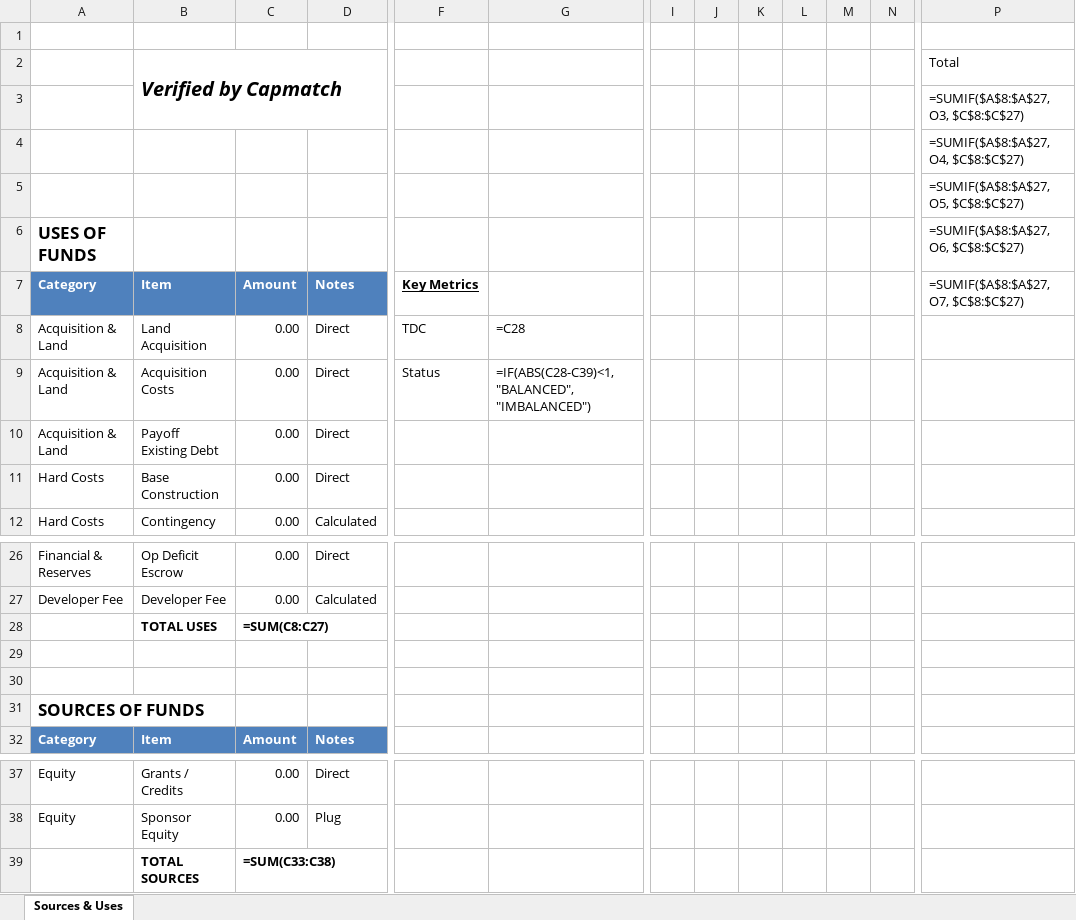
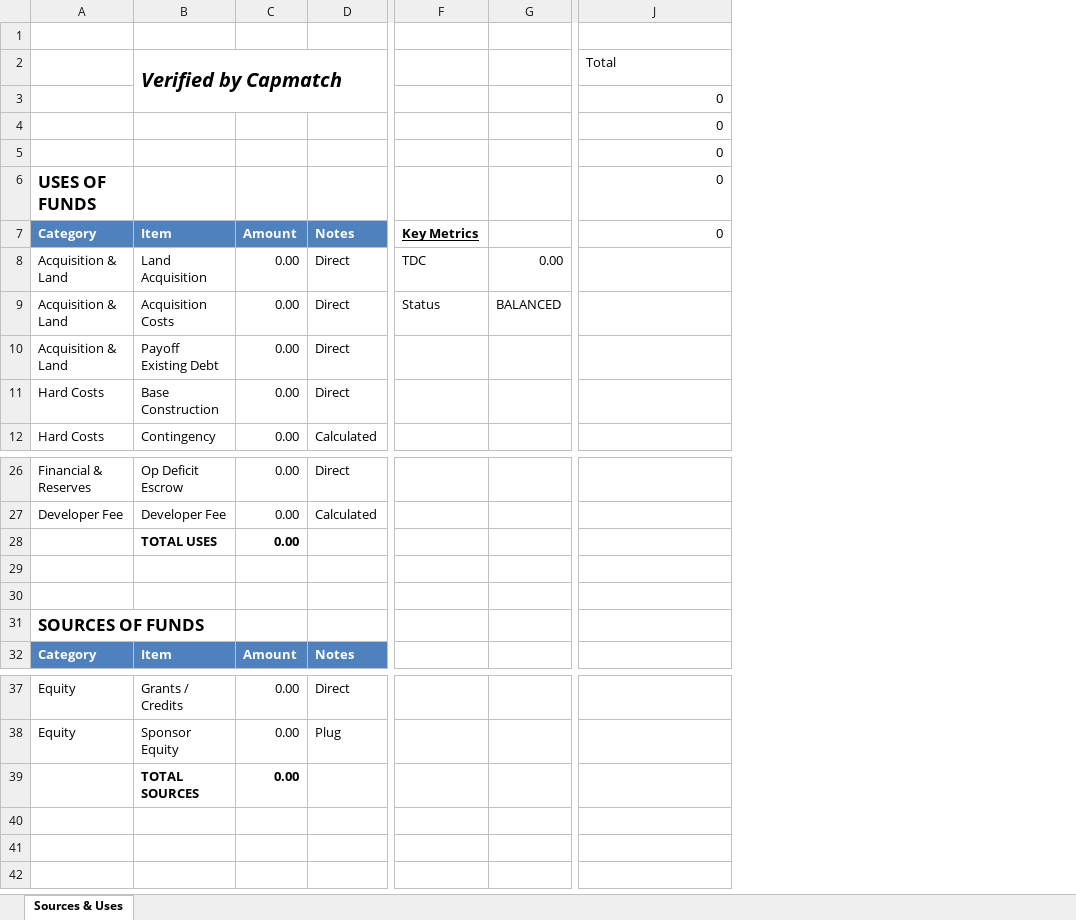
Before and after one commit to paramvora-capmatch/capmatch-dev, an Excel workbook: docs/so-good-apartments/underwriting-templates/sources_uses_template.xlsx, sheet Sources & Uses, drawn as a sheet; only a part is shown, gaps mark what is left out; values as stored, in another font and other column widths than the file's, no borders; formulas without a stored value are shown as written; charts and pictures not drawn; removed rows and columns are numbered as before the commit, all else as after; the diff names each change by its address in the sheet, - before the commit and + after, or states it on an @@ line.

Commit message:
fix: update to sources and uses template

```diff
--- a/docs/so-good-apartments/underwriting-templates/sources_uses_template.xlsx (sheet Sources & Uses)
+++ b/docs/so-good-apartments/underwriting-templates/sources_uses_template.xlsx (sheet Sources & Uses)
-column G, rows 8-9: =C28 | =IF(ABS(C28-C39)<1, "BALANCED", "IMBALANCED")
+column G, rows 8-9: 0.00 | BALANCED
-column I, empty
-column J, empty
-column K, empty
-column L, empty
-column M, empty
-column N, empty
-J3 (Total): =SUMIF($A$8:$A$27, O3, $C$8:$C$27)
+J3 (Total): 0
-J4 (Total): =SUMIF($A$8:$A$27, O4, $C$8:$C$27)
+J4 (Total): 0
-J5 (Total): =SUMIF($A$8:$A$27, O5, $C$8:$C$27)
+J5 (Total): 0
-J6 (Total): =SUMIF($A$8:$A$27, O6, $C$8:$C$27)
+J6 (Total): 0
-J7 (Total): =SUMIF($A$8:$A$27, O7, $C$8:$C$27)
+J7 (Total): 0
-C28: =SUM(C8:C27)
+C28: 0.00
-C39: =SUM(C33:C38)
+C39: 0.00
```
Also changed, not shown: charts or pictures.
